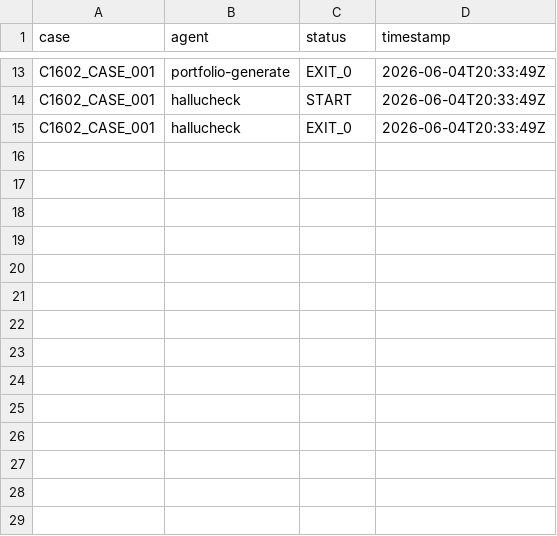
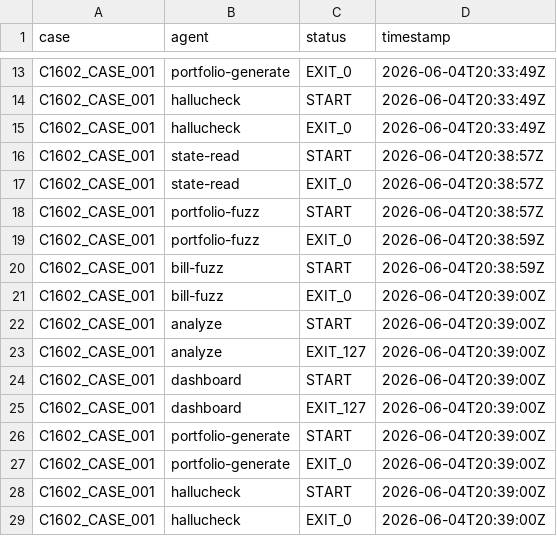
Before and after one commit to Me10101-01/Sovereignty-Architecture-Elevator-Pitch-, a CSV file: sagco_ish/runtime/logs/runtime_alpha.csv, drawn as a sheet; only a part is shown, gaps mark what is left out; the diff names each change by its address in the sheet, - before the commit and + after, or states it on an @@ line.

```diff
--- a/sagco_ish/runtime/logs/runtime_alpha.csv
+++ b/sagco_ish/runtime/logs/runtime_alpha.csv
+row 16: C1602_CASE_001 | state-read | START | 2026-06-04T20:38:57Z
+row 17: C1602_CASE_001 | state-read | EXIT_0 | 2026-06-04T20:38:57Z
+row 18: C1602_CASE_001 | portfolio-fuzz | START | 2026-06-04T20:38:57Z
+row 19: C1602_CASE_001 | portfolio-fuzz | EXIT_0 | 2026-06-04T20:38:59Z
+row 20: C1602_CASE_001 | bill-fuzz | START | 2026-06-04T20:38:59Z
+row 21: C1602_CASE_001 | bill-fuzz | EXIT_0 | 2026-06-04T20:39:00Z
+row 22: C1602_CASE_001 | analyze | START | 2026-06-04T20:39:00Z
+row 23: C1602_CASE_001 | analyze | EXIT_127 | 2026-06-04T20:39:00Z
+row 24: C1602_CASE_001 | dashboard | START | 2026-06-04T20:39:00Z
+row 25: C1602_CASE_001 | dashboard | EXIT_127 | 2026-06-04T20:39:00Z
+row 26: C1602_CASE_001 | portfolio-generate | START | 2026-06-04T20:39:00Z
+row 27: C1602_CASE_001 | portfolio-generate | EXIT_0 | 2026-06-04T20:39:00Z
+row 28: C1602_CASE_001 | hallucheck | START | 2026-06-04T20:39:00Z
+row 29: C1602_CASE_001 | hallucheck | EXIT_0 | 2026-06-04T20:39:00Z
```
Also changed, not shown: sagco_ish/hallucheck/logs/hallucheck_eru.csv, sagco_ish/shared_state/logs/state_updates.csv, 5 other files.
